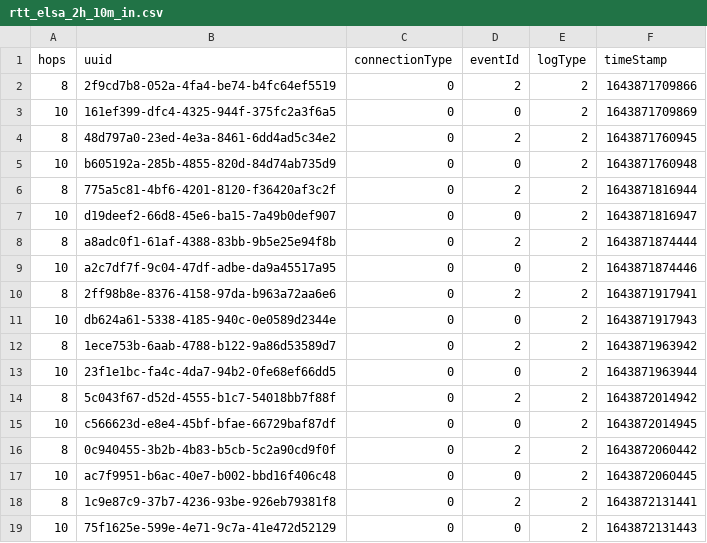
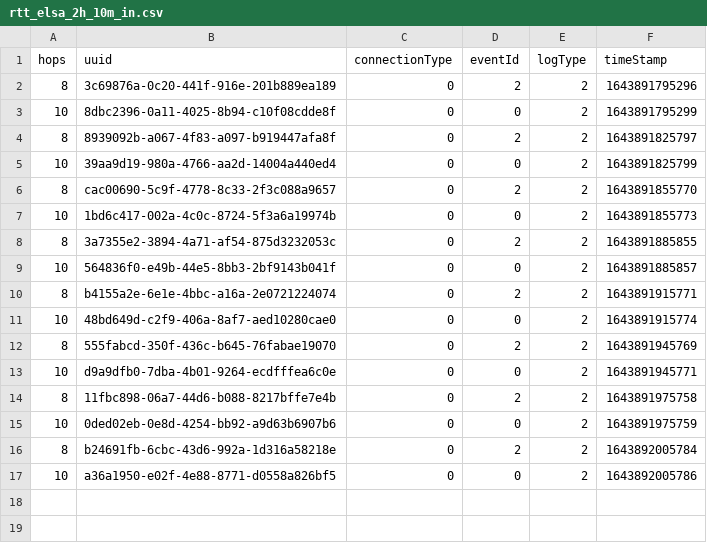
Before and after one commit to kavindaperera/meshify-stats, a CSV file: result/rtt_elsa_2h_10m_in.csv, drawn as a sheet.

```diff
--- a/result/rtt_elsa_2h_10m_in.csv
+++ b/result/rtt_elsa_2h_10m_in.csv
@@ -1,19 +1,17 @@
 "hops","uuid","connectionType","eventId","logType","timeStamp"
-"8","2f9cd7b8-052a-4fa4-be74-b4fc64ef5519","0","2","2","1643871709866"
-"10","161ef399-dfc4-4325-944f-375fc2a3f6a5","0","0","2","1643871709869"
-"8","48d797a0-23ed-4e3a-8461-6dd4ad5c34e2","0","2","2","1643871760945"
-"10","b605192a-285b-4855-820d-84d74ab735d9","0","0","2","1643871760948"
-"8","775a5c81-4bf6-4201-8120-f36420af3c2f","0","2","2","1643871816944"
-"10","d19deef2-66d8-45e6-ba15-7a49b0def907","0","0","2","1643871816947"
-"8","a8adc0f1-61af-4388-83bb-9b5e25e94f8b","0","2","2","1643871874444"
-"10","a2c7df7f-9c04-47df-adbe-da9a45517a95","0","0","2","1643871874446"
-"8","2ff98b8e-8376-4158-97da-b963a72aa6e6","0","2","2","1643871917941"
-"10","db624a61-5338-4185-940c-0e0589d2344e","0","0","2","1643871917943"
-"8","1ece753b-6aab-4788-b122-9a86d53589d7","0","2","2","1643871963942"
-"10","23f1e1bc-fa4c-4da7-94b2-0fe68ef66dd5","0","0","2","1643871963944"
-"8","5c043f67-d52d-4555-b1c7-54018bb7f88f","0","2","2","1643872014942"
-"10","c566623d-e8e4-45bf-bfae-66729baf87df","0","0","2","1643872014945"
-"8","0c940455-3b2b-4b83-b5cb-5c2a90cd9f0f","0","2","2","1643872060442"
-"10","ac7f9951-b6ac-40e7-b002-bbd16f406c48","0","0","2","1643872060445"
-"8","1c9e87c9-37b7-4236-93be-926eb79381f8","0","2","2","1643872131441"
-"10","75f1625e-599e-4e71-9c7a-41e472d52129","0","0","2","1643872131443"
+"8","3c69876a-0c20-441f-916e-201b889ea189","0","2","2","1643891795296"
+"10","8dbc2396-0a11-4025-8b94-c10f08cdde8f","0","0","2","1643891795299"
+"8","8939092b-a067-4f83-a097-b919447afa8f","0","2","2","1643891825797"
+"10","39aa9d19-980a-4766-aa2d-14004a440ed4","0","0","2","1643891825799"
+"8","cac00690-5c9f-4778-8c33-2f3c088a9657","0","2","2","1643891855770"
+"10","1bd6c417-002a-4c0c-8724-5f3a6a19974b","0","0","2","1643891855773"
+"8","3a7355e2-3894-4a71-af54-875d3232053c","0","2","2","1643891885855"
+"10","564836f0-e49b-44e5-8bb3-2bf9143b041f","0","0","2","1643891885857"
+"8","b4155a2e-6e1e-4bbc-a16a-2e0721224074","0","2","2","1643891915771"
+"10","48bd649d-c2f9-406a-8af7-aed10280cae0","0","0","2","1643891915774"
+"8","555fabcd-350f-436c-b645-76fabae19070","0","2","2","1643891945769"
+"10","d9a9dfb0-7dba-4b01-9264-ecdfffea6c0e","0","0","2","1643891945771"
+"8","11fbc898-06a7-44d6-b088-8217bffe7e4b","0","2","2","1643891975758"
+"10","0ded02eb-0e8d-4254-bb92-a9d63b6907b6","0","0","2","1643891975759"
+"8","b24691fb-6cbc-43d6-992a-1d316a58218e","0","2","2","1643892005784"
+"10","a36a1950-e02f-4e88-8771-d0558a826bf5","0","0","2","1643892005786"
```
Also changed, not shown: result/rtt_miranda_2h_10m_in.csv, 8 other files.
